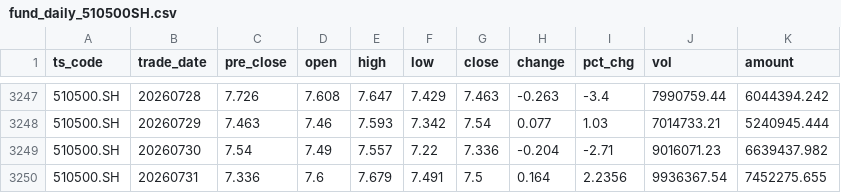
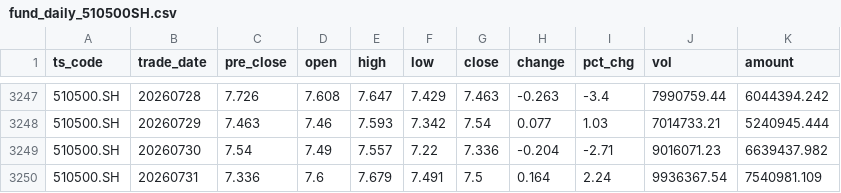
Before and after one commit to jerry4h/claw_etf_strategy, a CSV file: data/experiments/tushare_cache/fund_daily_510500SH.csv, drawn as a sheet; only a part is shown, gaps mark what is left out.

Commit message:
fix: 07-31行统一为tushare官方值 + 测试pin更新(新token已恢复)
- 新1年期token验证可用, 20260731行9字段用官方值覆盖新浪近似
  (核心价格字段新浪本就零误差, 仅amount近似误差±1.3%与pct_chg精度修正)
- 历史抽查70行×9字段零漂移, NAV前复权链路核验无需修正
- 测试pin随数据窗口延长更新: 周数665→666, v4_3 Sharpe 1.4878→1.4963
- 调查结论: tushare无ETF周频接口, 维持日频聚合(日频为万能底仓)

```diff
--- a/data/experiments/tushare_cache/fund_daily_510500SH.csv
+++ b/data/experiments/tushare_cache/fund_daily_510500SH.csv
@@ -3249,2 +3249,2 @@ ts_code,trade_date,pre_close,open,high,low,close,change,pct_chg,vol,amount
 510500.SH,20260730,7.54,7.49,7.557,7.22,7.336,-0.204,-2.71,9016071.23,6639437.982
-510500.SH,20260731,7.336,7.6,7.679,7.491,7.5,0.164,2.2356,9936367.54,7452275.655
+510500.SH,20260731,7.336,7.6,7.679,7.491,7.5,0.164,2.24,9936367.54,7540981.109
```
Also changed, not shown: data/experiments/tushare_cache/fund_daily_511010SH.csv, data/experiments/tushare_cache/fund_daily_512890SH.csv, 4 other files.
